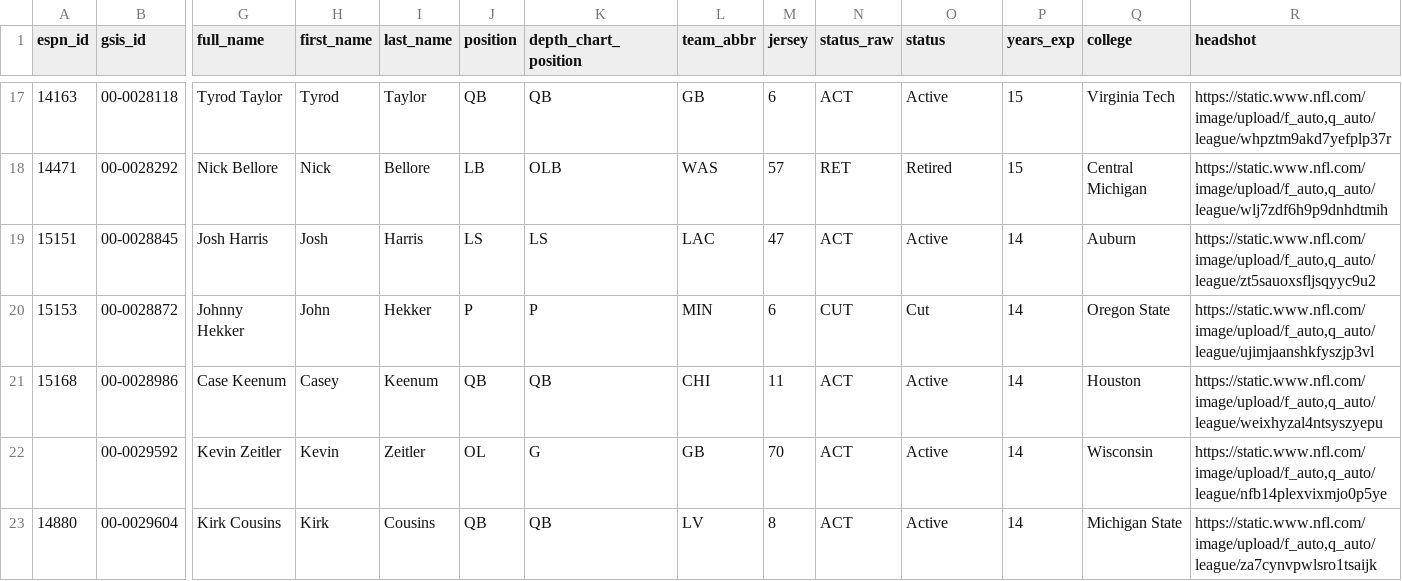
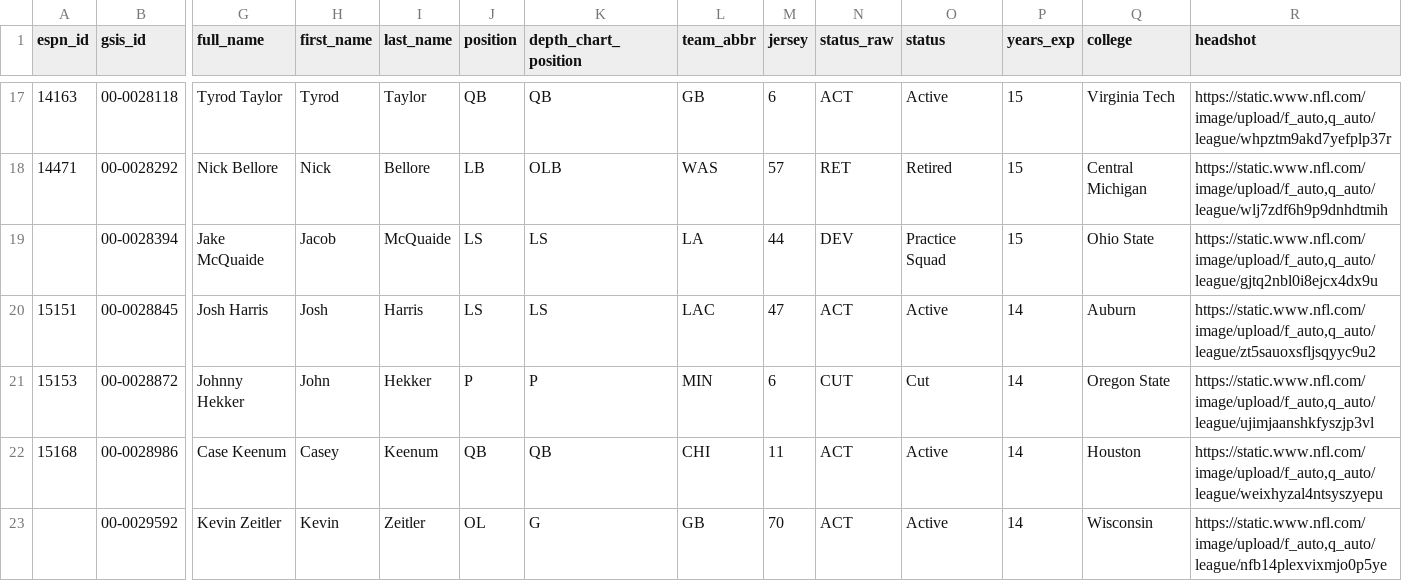
Before and after one commit to 925Sports/NFL-Player-Log, a CSV file: data/players.csv, drawn as a sheet; only a part is shown, gaps mark what is left out; the shorter side is filled out with more unchanged rows; rows hold the shown columns only; the diff covers the shown part only; the diff names each change by its address in the sheet, - before the commit and + after, or states it on an @@ line.

```diff
--- a/data/players.csv
+++ b/data/players.csv
+row 19:  | 00-0028394 | Jake McQuaide | Jacob | McQuaide | LS | LS | LA | 44 | DEV | Practice Squad | 15 | Ohio State | https://static.www.nfl.com/image/upload/f_auto,q_auto/league/gjtq2nbl0i8ejcx4dx9u
```
Also changed, not shown: 3 added rows and 57 edited cells elsewhere in this file, data/nflverse_roster.csv, data/rss_news.csv, 1 other file.
